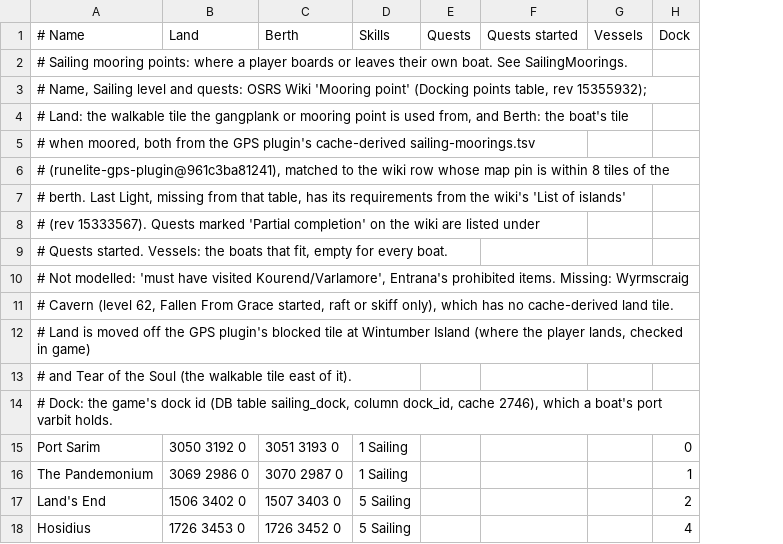
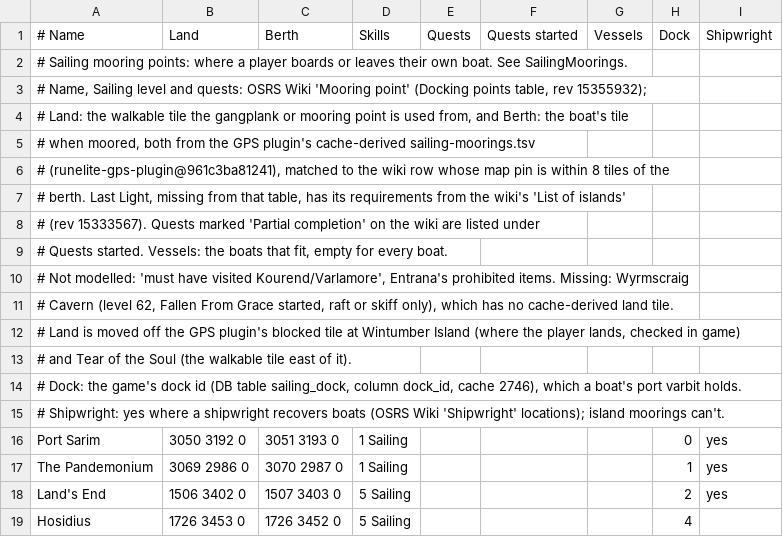
Before and after one commit to mpickering/shortest-path, a TSV file: src/main/resources/sailing/moorings.tsv, drawn as a sheet; only a part is shown; the diff names each change by its address in the sheet, - before the commit and + after, or states it on an @@ line.

```diff
--- a/src/main/resources/sailing/moorings.tsv
+++ b/src/main/resources/sailing/moorings.tsv
+column I (Shipwright), rows 16-18: all yes
+row 15: # Shipwright: yes where a shipwright recovers boats (OSRS Wiki 'Shipwright' locations); island moorings can't.
```
Also changed, not shown: src/main/resources/config-items.tsv, 21 other files.
